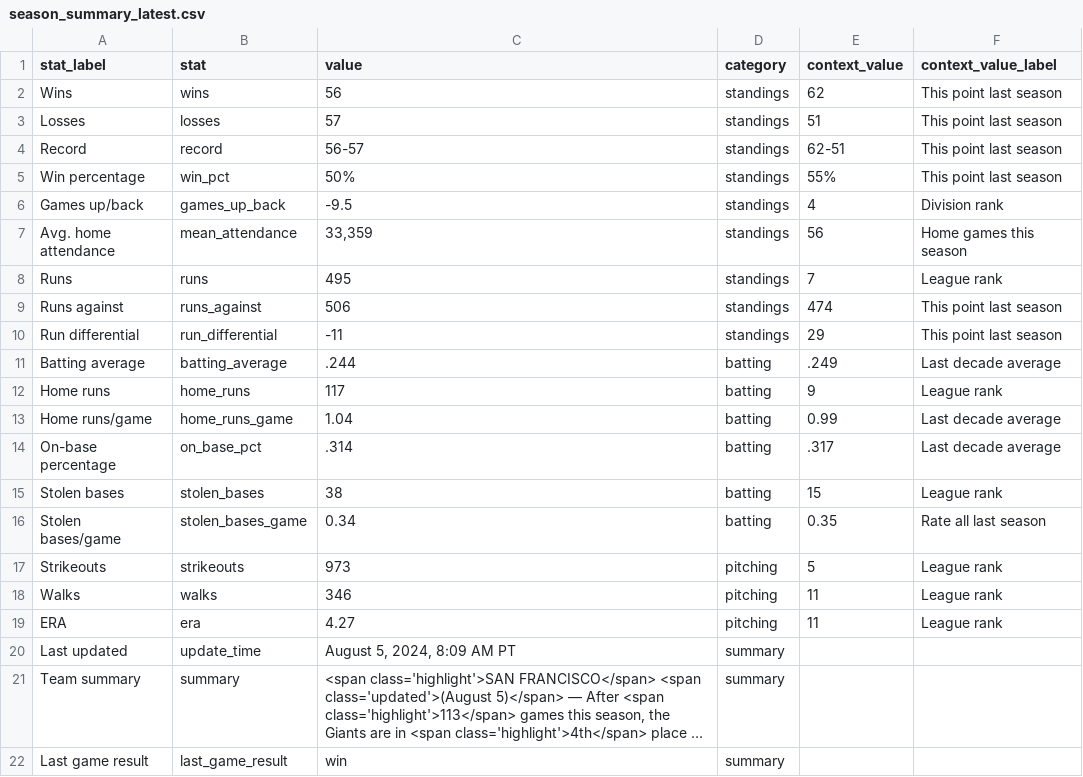
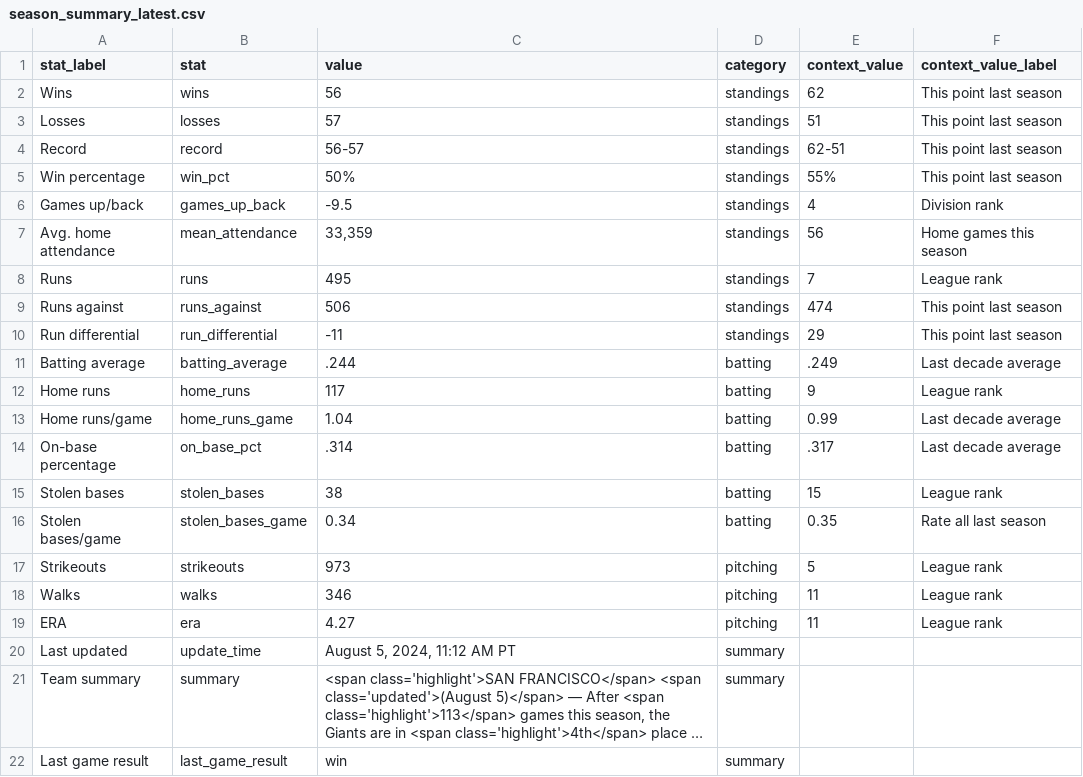
Before and after one commit to wilkens/giants, a CSV file: data/standings/season_summary_latest.csv, drawn as a sheet; long unchanged cells end in …; the diff names each change by its address in the sheet, - before the commit and + after, or states it on an @@ line.

Commit message:
Automated update of Giants data, visuals

```diff
--- a/data/standings/season_summary_latest.csv
+++ b/data/standings/season_summary_latest.csv
-C20 (value): August 5, 2024, 8:09 AM PT
+C20 (value): August 5, 2024, 11:12 AM PT
```
Also changed, not shown: 2 other files.
